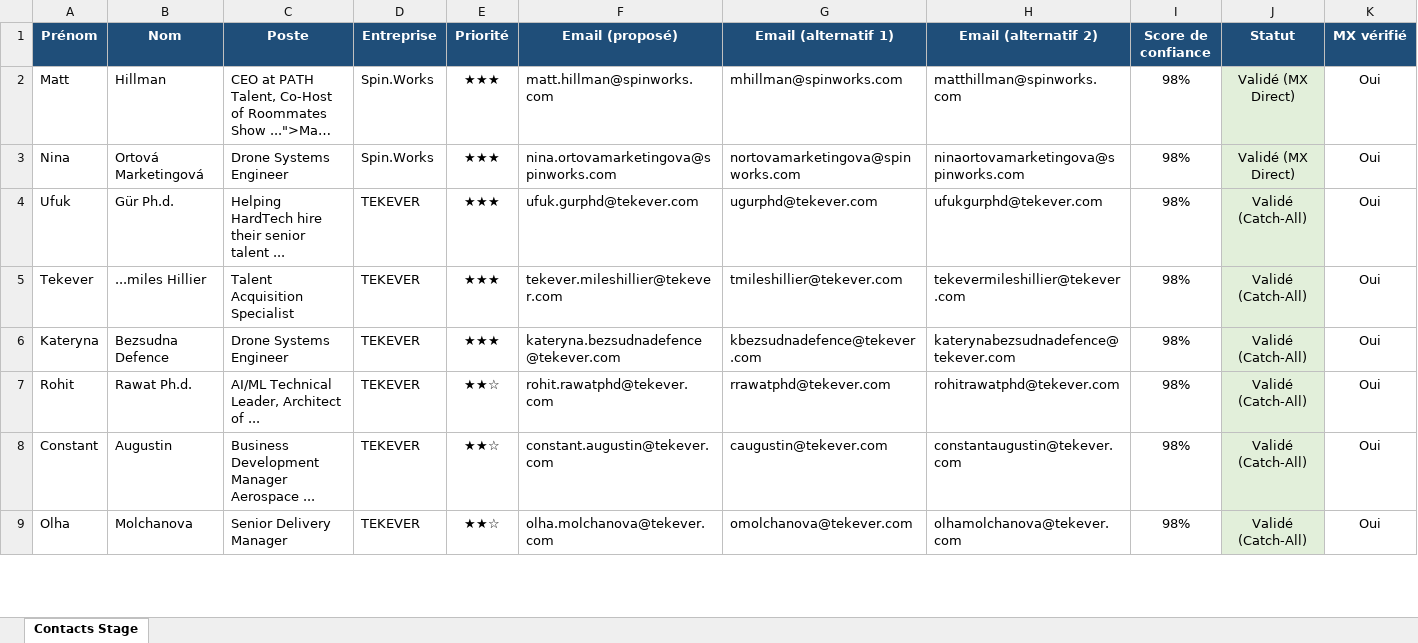
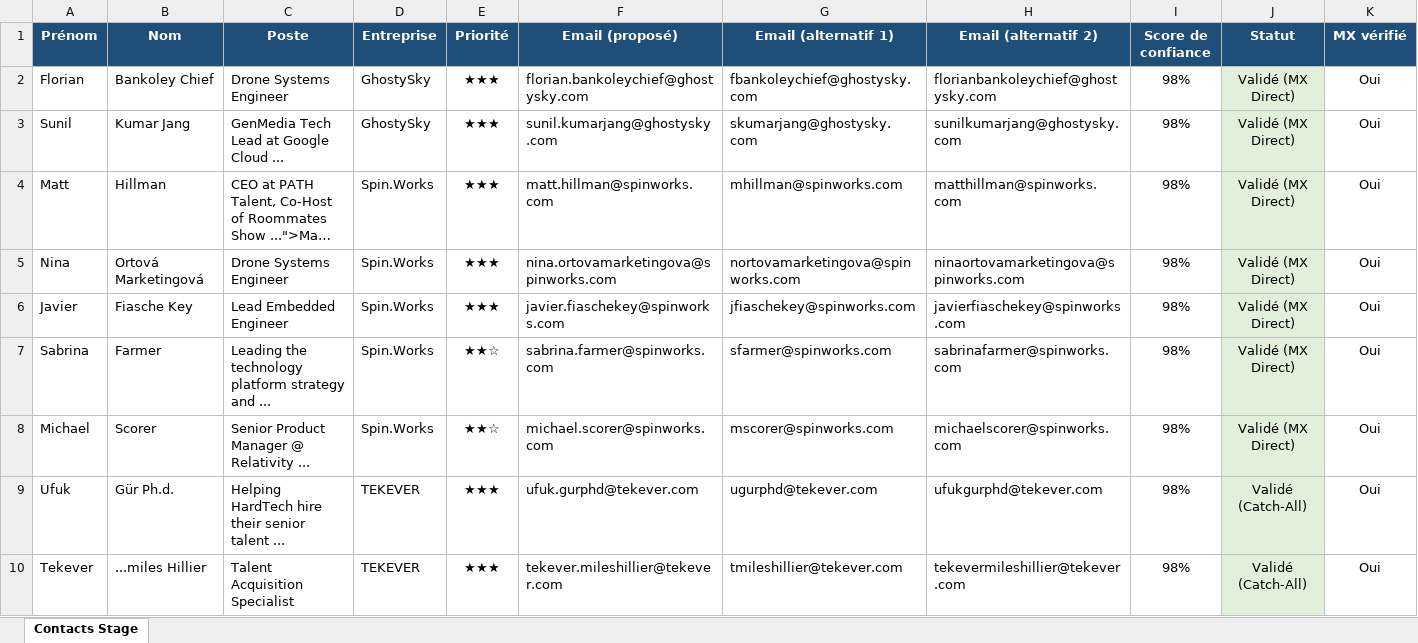
Before and after one commit to medhsiny2003/linkedin-prospector, an Excel workbook: data/contacts_stage.xlsx, sheet Contacts Stage, drawn as a sheet; only a part is shown; the shorter side is filled out with more unchanged rows; long unchanged cells end in …; values as stored, in another font and other column widths than the file's, no borders; rows hold the shown columns only; the diff names each change by its address in the sheet, - before the commit and + after, or states it on an @@ line.

Commit message:
chore(auto): synchronisation 5 nouveaux leads [skip ci]

```diff
--- a/data/contacts_stage.xlsx (sheet Contacts Stage)
+++ b/data/contacts_stage.xlsx (sheet Contacts Stage)
+row 2: Florian | Bankoley Chief | Drone Systems Engineer | GhostySky | ★★★ | florian.bankoleychief@ghostysky.com | fbankoleychief@ghostysky.com | florianbankoleychief@ghostysky.com | 98% | Validé (MX Direct) | Oui
+row 3: Sunil | Kumar Jang | GenMedia Tech Lead at Google Cloud ... | GhostySky | ★★★ | sunil.kumarjang@ghostysky.com | skumarjang@ghostysky.com | sunilkumarjang@ghostysky.com | 98% | Validé (MX Direct) | Oui
+row 6: Javier | Fiasche Key | Lead Embedded Engineer | Spin.Works | ★★★ | javier.fiaschekey@spinworks.com | jfiaschekey@spinworks.com | javierfiaschekey@spinworks.com | 98% | Validé (MX Direct) | Oui
+row 7: Sabrina | Farmer | Leading the technology platform strategy and ... | Spin.Works | ★★☆ | sabrina.farmer@spinworks.com | sfarmer@spinworks.com | sabrinafarmer@spinworks.com | 98% | Validé (MX Direct) | Oui
+row 8: Michael | Scorer | Senior Product Manager @ Relativity ... | Spin.Works | ★★☆ | michael.scorer@spinworks.com | mscorer@spinworks.com | michaelscorer@spinworks.com | 98% | Validé (MX Direct) | Oui
```
Also changed, not shown: 2 other files.
